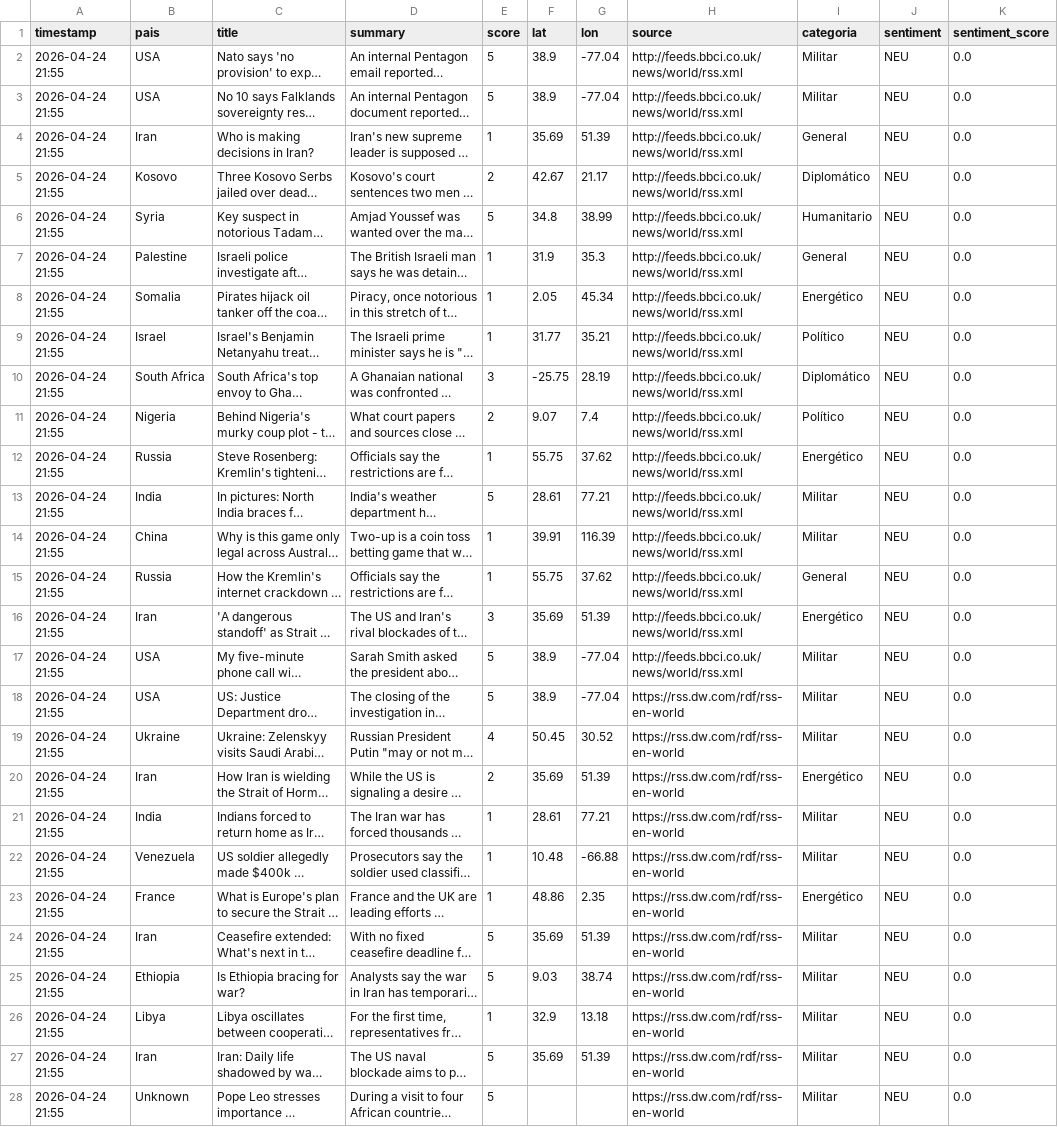
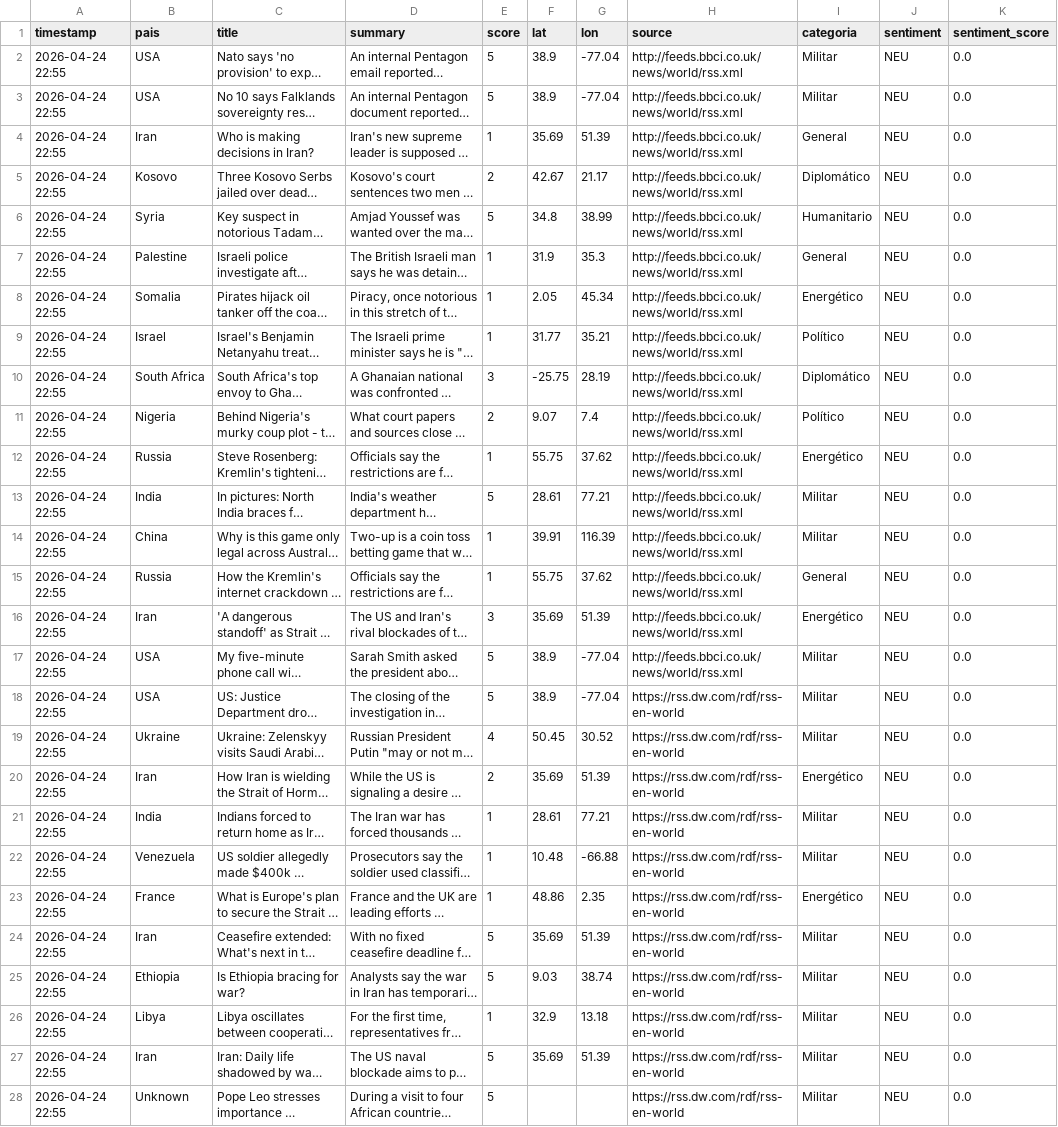
Before and after one commit to mcasrom/sieg-conflicts, a CSV file: data/processed/conflicts.csv, drawn as a sheet; only a part is shown; long unchanged cells end in …; the diff covers the shown part only; the diff names each change by its address in the sheet, - before the commit and + after, or states it on an @@ line.

Commit message:
pipeline: datos 2026-04-24 22:55

```diff
--- a/data/processed/conflicts.csv
+++ b/data/processed/conflicts.csv
-A2:A28 (timestamp): 2026-04-24 21:55
+A2:A28 (timestamp): 2026-04-24 22:55
```
Also changed, not shown: 1 added row, 2 removed rows and 33 edited cells elsewhere in this file.
